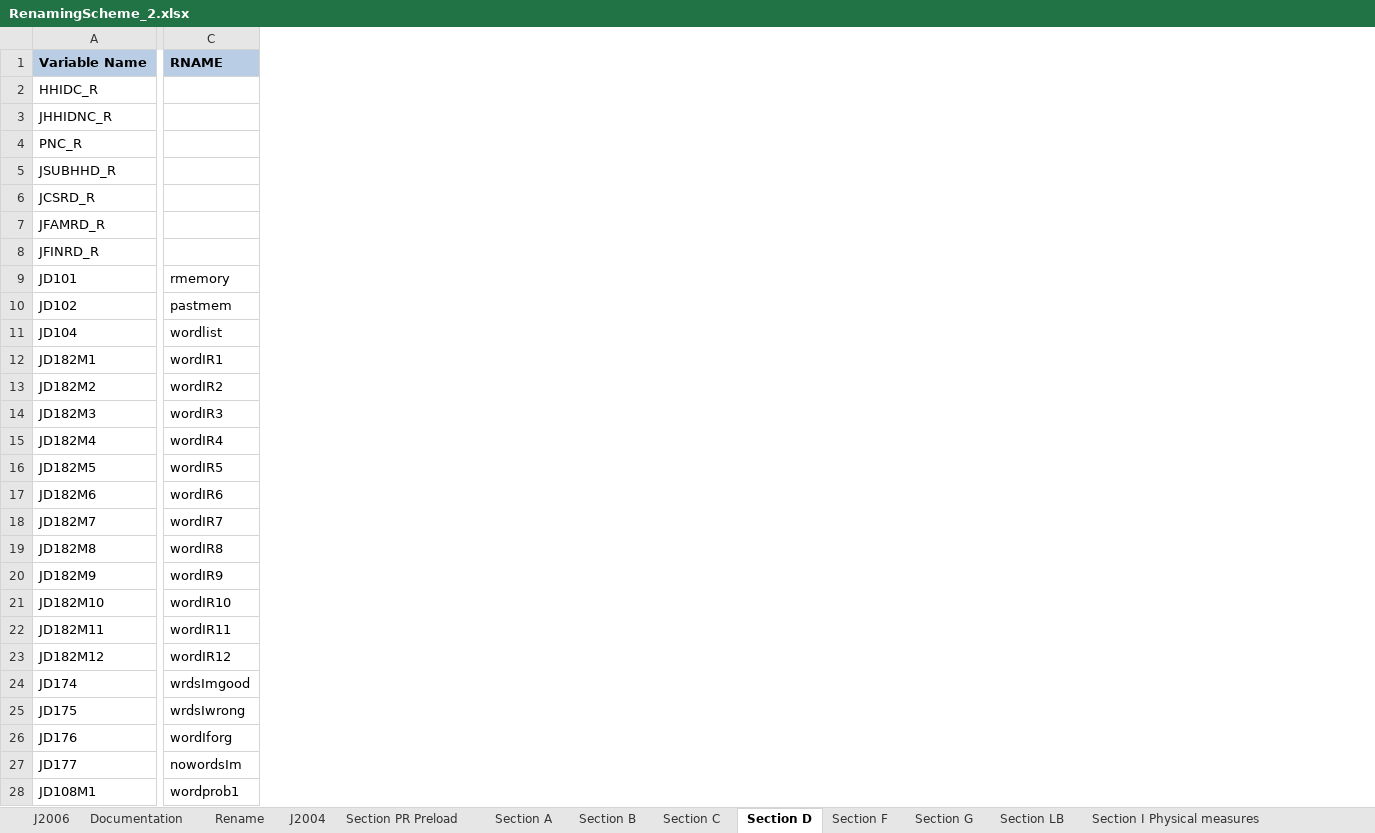
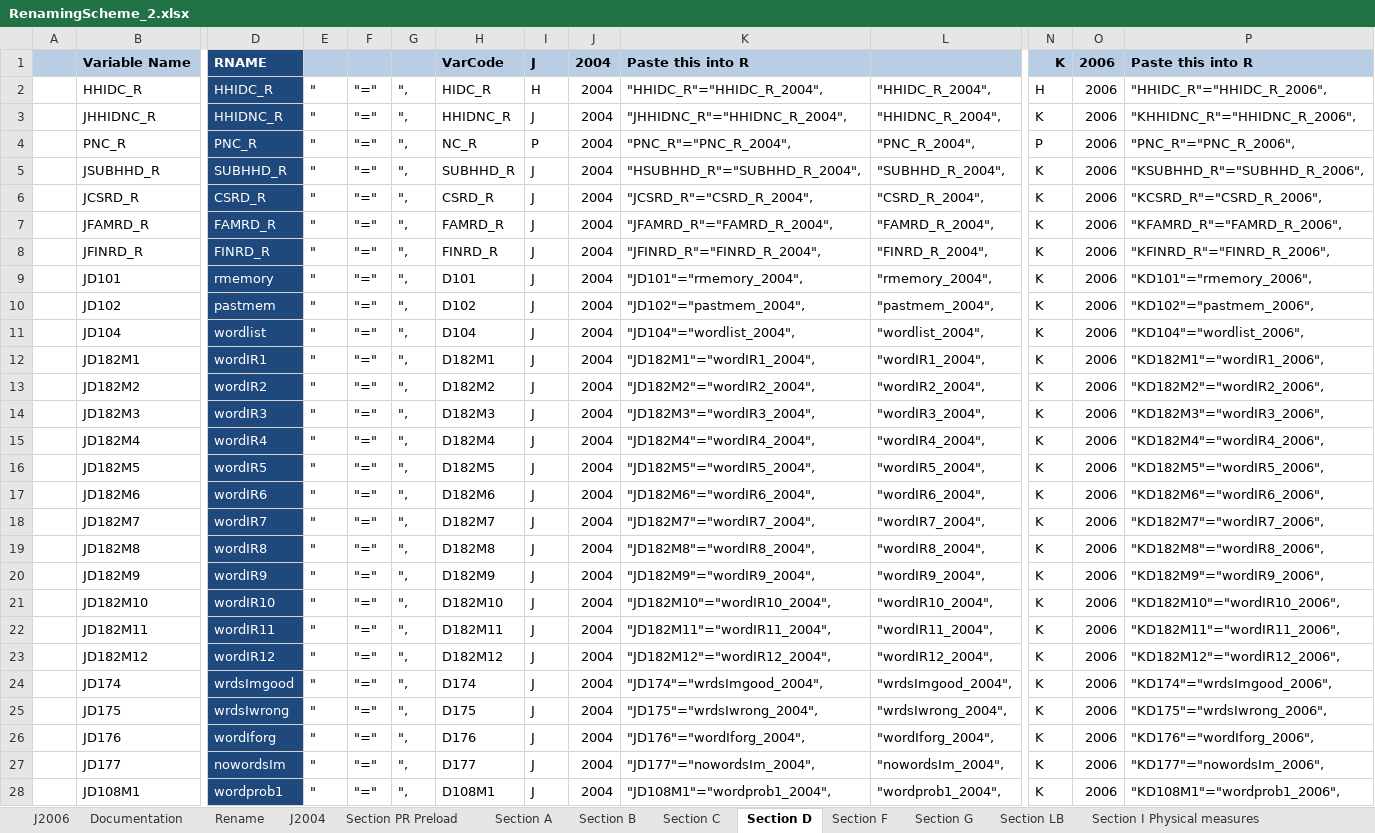
Before and after one commit to IALSA/SEC-HRS-Public, an Excel workbook: Scripts/Data/RenamingScheme_2.xlsx, sheet Section D, drawn as a sheet; only a part is shown, gaps mark what is left out; values as stored, in another font and other column widths than the file's, no borders; addresses are those after the commit; the diff covers the shown part only; the diff names each change by its address in the sheet, - before the commit and + after, or states it on an @@ line.

```diff
--- a/Scripts/Data/RenamingScheme_2.xlsx (sheet Section D)
+++ b/Scripts/Data/RenamingScheme_2.xlsx (sheet Section D)
+column A, empty
+column E, rows 2-28: all "
+column F, rows 2-28: all "="
+column G, rows 2-28: all ",
+column H, rows 1-28: VarCode | HIDC_R | HHIDNC_R | NC_R | SUBHHD_R | CSRD_R | FAMRD_R | FINRD_R | D101 | D102 | D104 | D182M1 | D182M2 | D182M3 | D182M4 | D182M5 | D182M6 | D182M7 | D182M8 | D182M9 | D182M10 | D182M11 | D182M12 | D174 | D175 | D176 | D177 | D108M1
+column I, rows 1-28: J | H | J | P | J | J | J | J | J | J | J | J | J | J | J | J | J | J | J | J | J | J | J | J | J | J | J | J
+column J, rows 1-28: all 2004
+column K, rows 1-28: Paste this into R | "HHIDC_R"="HHIDC_R_2004", | "JHHIDNC_R"="HHIDNC_R_2004", | "PNC_R"="PNC_R_2004", | "HSUBHHD_R"="SUBHHD_R_2004", | "JCSRD_R"="CSRD_R_2004", | "JFAMRD_R"="FAMRD_R_2004", | "JFINRD_R"="FINRD_R_2004", | "JD101"="rmemory_2004", | "JD102"="pastmem_2004", | "JD104"="wordlist_2004", | "JD182M1"="wordIR1_2004", | "JD182M2"="wordIR2_2004", | "JD182M3"="wordIR3_2004", | "JD182M4"="wordIR4_2004", | "JD182M5"="wordIR5_2004", | "JD182M6"="wordIR6_2004", | "JD182M7"="wordIR7_2004", | "JD182M8"="wordIR8_2004", | "JD182M9"="wordIR9_2004", | "JD182M10"="wordIR10_2004", | "JD182M11"="wordIR11_2004", | "JD182M12"="wordIR12_2004", | "JD174"="wrdsImgood_2004", | "JD175"="wrdsIwrong_2004", | "JD176"="wordIforg_2004", | "JD177"="nowordsIm_2004", | "JD108M1"="wordprob1_2004",
+column L, rows 2-28: "HHIDC_R_2004", | "HHIDNC_R_2004", | "PNC_R_2004", | "SUBHHD_R_2004", | "CSRD_R_2004", | "FAMRD_R_2004", | "FINRD_R_2004", | "rmemory_2004", | "pastmem_2004", | "wordlist_2004", | "wordIR1_2004", | "wordIR2_2004", | "wordIR3_2004", | "wordIR4_2004", | "wordIR5_2004", | "wordIR6_2004", | "wordIR7_2004", | "wordIR8_2004", | "wordIR9_2004", | "wordIR10_2004", | "wordIR11_2004", | "wordIR12_2004", | "wrdsImgood_2004", | "wrdsIwrong_2004", | "wordIforg_2004", | "nowordsIm_2004", | "wordprob1_2004",
+column N, rows 1-28: K | H | K | P | K | K | K | K | K | K | K | K | K | K | K | K | K | K | K | K | K | K | K | K | K | K | K | K
+column O, rows 1-28: all 2006
+column P, rows 1-28: Paste this into R | "HHIDC_R"="HHIDC_R_2006", | "KHHIDNC_R"="HHIDNC_R_2006", | "PNC_R"="PNC_R_2006", | "KSUBHHD_R"="SUBHHD_R_2006", | "KCSRD_R"="CSRD_R_2006", | "KFAMRD_R"="FAMRD_R_2006", | "KFINRD_R"="FINRD_R_2006", | "KD101"="rmemory_2006", | "KD102"="pastmem_2006", | "KD104"="wordlist_2006", | "KD182M1"="wordIR1_2006", | "KD182M2"="wordIR2_2006", | "KD182M3"="wordIR3_2006", | "KD182M4"="wordIR4_2006", | "KD182M5"="wordIR5_2006", | "KD182M6"="wordIR6_2006", | "KD182M7"="wordIR7_2006", | "KD182M8"="wordIR8_2006", | "KD182M9"="wordIR9_2006", | "KD182M10"="wordIR10_2006", | "KD182M11"="wordIR11_2006", | "KD182M12"="wordIR12_2006", | "KD174"="wrdsImgood_2006", | "KD175"="wrdsIwrong_2006", | "KD176"="wordIforg_2006", | "KD177"="nowordsIm_2006", | "KD108M1"="wordprob1_2006",
@@ D1 text colour: black → #FFFFFF, fill: #B9CDE5 → #1F497D @@
-D2: (empty)
+D2: HHIDC_R
-D2:D28 fill: none
+D2:D28 fill: #1F497D
-D3: (empty)
+D3: HHIDNC_R
-D4: (empty)
+D4: PNC_R
-D5: (empty)
+D5: SUBHHD_R
-D6: (empty)
+D6: CSRD_R
-D7: (empty)
+D7: FAMRD_R
-D8: (empty)
+D8: FINRD_R
-D9:D28 text colour: black
+D9:D28 text colour: #FFFFFF
```
Also changed, not shown: 13 added columns, 3 edited cells and cell formats elsewhere in this sheet, sheet Section I Physical measures, sheet J2006, sheet Section PR Preload.
